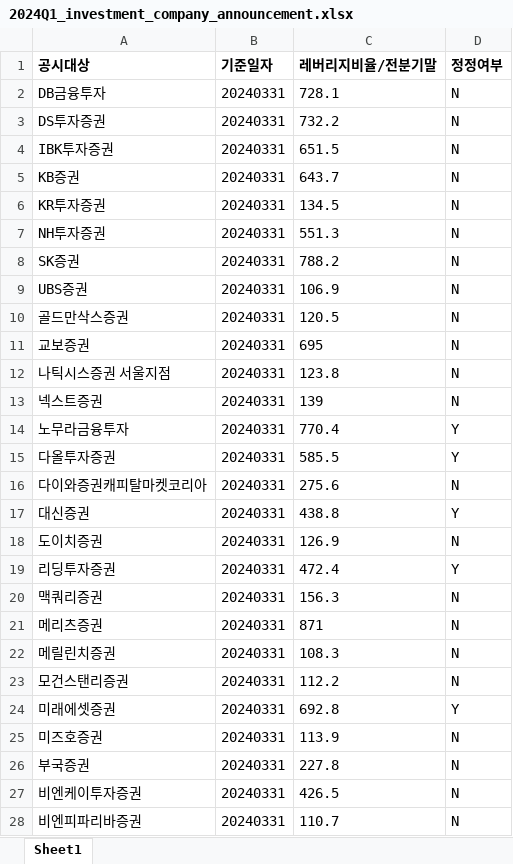
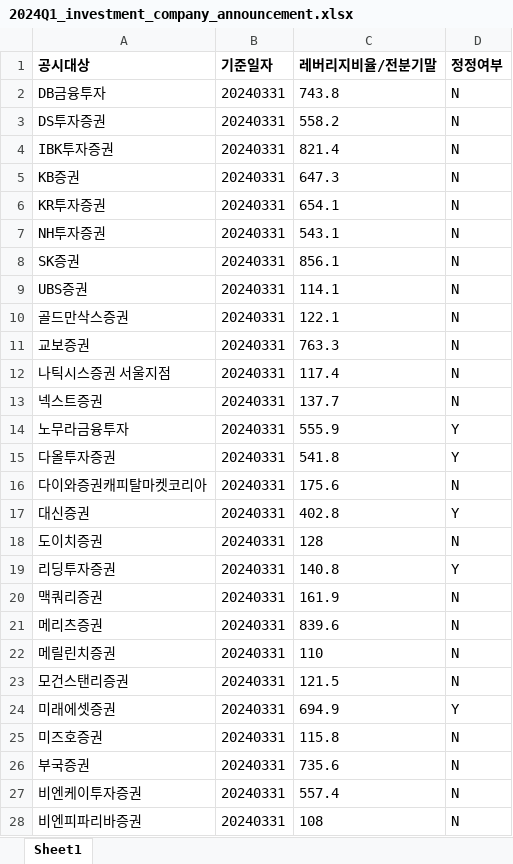
Before and after one commit to FingerAI-Cell/IBK_PoC, an Excel workbook: Scheduler/investment_company_announcement/2024Q1_investment_company_announcement.xlsx, sheet Sheet1, drawn as a sheet; only a part is shown; values as stored, in another font and other column widths than the file's, no borders; the diff covers the shown part only; the diff names each change by its address in the sheet, - before the commit and + after, or states it on an @@ line.

```diff
--- a/Scheduler/investment_company_announcement/2024Q1_investment_company_announcement.xlsx (sheet Sheet1)
+++ b/Scheduler/investment_company_announcement/2024Q1_investment_company_announcement.xlsx (sheet Sheet1)
-C2 (레버리지비율/전분기말): 728.1
+C2 (레버리지비율/전분기말): 743.8
-C3 (레버리지비율/전분기말): 732.2
+C3 (레버리지비율/전분기말): 558.2
-C4 (레버리지비율/전분기말): 651.5
+C4 (레버리지비율/전분기말): 821.4
-C5 (레버리지비율/전분기말): 643.7
+C5 (레버리지비율/전분기말): 647.3
-C6 (레버리지비율/전분기말): 134.5
+C6 (레버리지비율/전분기말): 654.1
-C7 (레버리지비율/전분기말): 551.3
+C7 (레버리지비율/전분기말): 543.1
-C8 (레버리지비율/전분기말): 788.2
+C8 (레버리지비율/전분기말): 856.1
-C9 (레버리지비율/전분기말): 106.9
+C9 (레버리지비율/전분기말): 114.1
-C10 (레버리지비율/전분기말): 120.5
+C10 (레버리지비율/전분기말): 122.1
-C11 (레버리지비율/전분기말): 695
+C11 (레버리지비율/전분기말): 763.3
-C12 (레버리지비율/전분기말): 123.8
+C12 (레버리지비율/전분기말): 117.4
-C13 (레버리지비율/전분기말): 139
+C13 (레버리지비율/전분기말): 137.7
-C14 (레버리지비율/전분기말): 770.4
+C14 (레버리지비율/전분기말): 555.9
-C15 (레버리지비율/전분기말): 585.5
+C15 (레버리지비율/전분기말): 541.8
-C16 (레버리지비율/전분기말): 275.6
+C16 (레버리지비율/전분기말): 175.6
-C17 (레버리지비율/전분기말): 438.8
+C17 (레버리지비율/전분기말): 402.8
-C18 (레버리지비율/전분기말): 126.9
+C18 (레버리지비율/전분기말): 128
-C19 (레버리지비율/전분기말): 472.4
+C19 (레버리지비율/전분기말): 140.8
-C20 (레버리지비율/전분기말): 156.3
+C20 (레버리지비율/전분기말): 161.9
-C21 (레버리지비율/전분기말): 871
+C21 (레버리지비율/전분기말): 839.6
-C22 (레버리지비율/전분기말): 108.3
+C22 (레버리지비율/전분기말): 110
-C23 (레버리지비율/전분기말): 112.2
+C23 (레버리지비율/전분기말): 121.5
-C24 (레버리지비율/전분기말): 692.8
+C24 (레버리지비율/전분기말): 694.9
-C25 (레버리지비율/전분기말): 113.9
+C25 (레버리지비율/전분기말): 115.8
-C26 (레버리지비율/전분기말): 227.8
+C26 (레버리지비율/전분기말): 735.6
-C27 (레버리지비율/전분기말): 426.5
+C27 (레버리지비율/전분기말): 557.4
-C28 (레버리지비율/전분기말): 110.7
+C28 (레버리지비율/전분기말): 108
```
Also changed, not shown: 34 edited cells elsewhere in this sheet, Scheduler/financial_condition/2023Q4_financial_condition.xlsx, Scheduler/financial_condition/2024Q2_financial_condition.xlsx, 24 other files.
